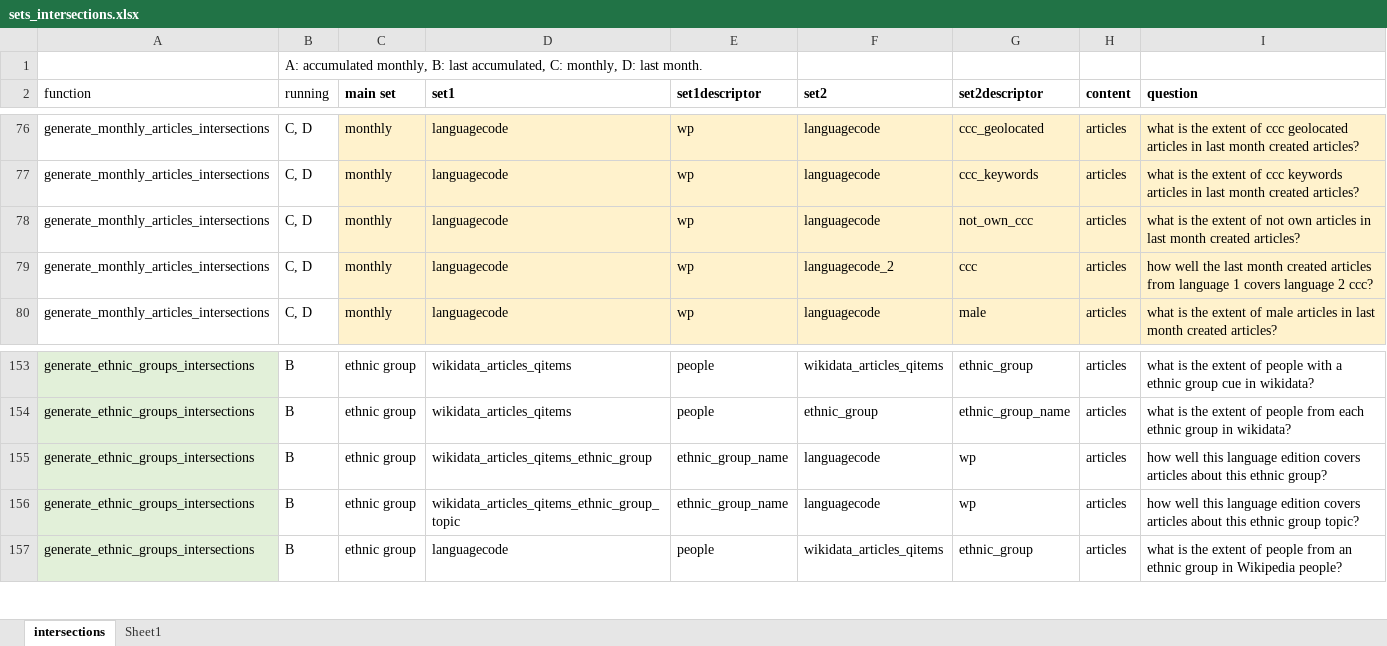
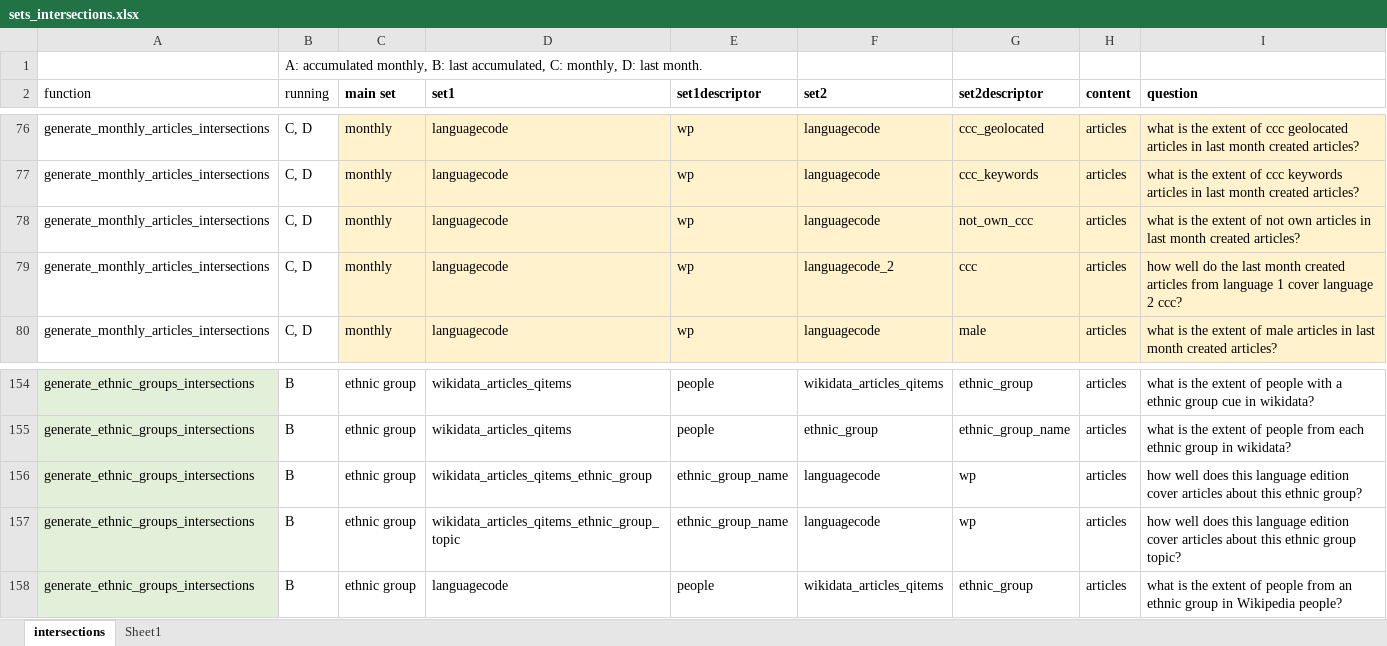
Before and after one commit to marcmiquel/WDO, an Excel workbook: docs/sets_intersections.xlsx, sheet intersections, drawn as a sheet; only a part is shown, gaps mark what is left out; values as stored, in another font and other column widths than the file's, no borders; table styles not drawn; addresses are those after the commit; the diff covers the shown part only; the diff names each change by its address in the sheet, - before the commit and + after, or states it on an @@ line.

```diff
--- a/docs/sets_intersections.xlsx (sheet intersections)
+++ b/docs/sets_intersections.xlsx (sheet intersections)
-I79 (question): how well the last month created articles from language 1 covers language 2…
+I79 (question): how well do the last month created articles from language 1 cover language 2…
-I156 (question): how well this language edition covers articles about…
+I156 (question): how well does this language edition cover articles about…
-I157 (question): how well this language edition covers articles about…
+I157 (question): how well does this language edition cover articles about…
```
Also changed, not shown: 1 added row and 21 edited cells elsewhere in this sheet, docs/mediawiki_history_fields.xlsx, 17 other files.
